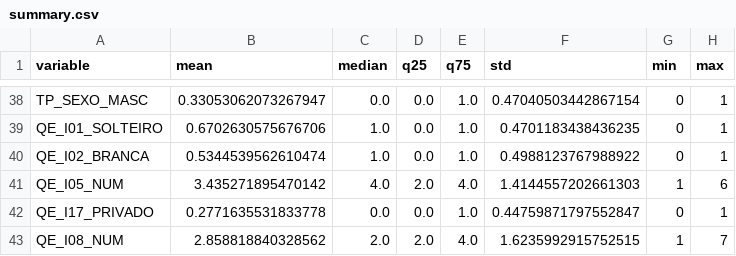
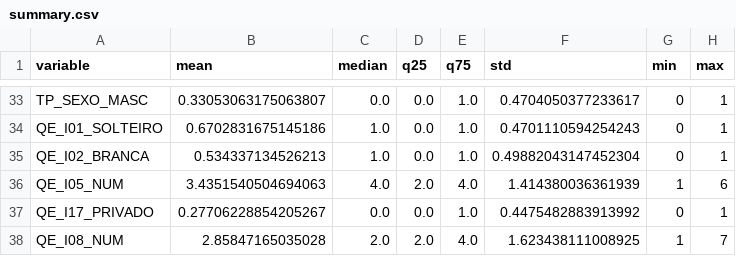
Before and after one commit to storopoli/Conhecimentos-TPACK, a CSV file: tables/summary.csv, drawn as a sheet; only a part is shown, gaps mark what is left out; addresses are those after the commit; the diff covers the shown part only; the diff names each change by its address in the sheet, - before the commit and + after, or states it on an @@ line.

```diff
--- a/tables/summary.csv
+++ b/tables/summary.csv
-B33 (mean): 0.33053062073267947
+B33 (mean): 0.33053063175063807
-F33 (std): 0.47040503442867154
+F33 (std): 0.4704050377233617
-B34 (mean): 0.6702630575676706
+B34 (mean): 0.6702831675145186
-F34 (std): 0.4701183438436235
+F34 (std): 0.4701110594254243
-B35 (mean): 0.5344539562610474
+B35 (mean): 0.534337134526213
-F35 (std): 0.4988123767988922
+F35 (std): 0.49882043147452304
-B36 (mean): 3.435271895470142
+B36 (mean): 3.4351540504694063
-F36 (std): 1.4144557202661303
+F36 (std): 1.414380036361939
-B37 (mean): 0.2771635531833778
+B37 (mean): 0.27706228854205267
-F37 (std): 0.44759871797552847
+F37 (std): 0.4475482883913992
-B38 (mean): 2.858818840328562
+B38 (mean): 2.85847165035028
-F38 (std): 1.6235992915752515
+F38 (std): 1.623438111008925
```
Also changed, not shown: 2 added rows, 7 removed rows and 60 edited cells elsewhere in this file, tables/summary_curso.csv, 9 other files.
